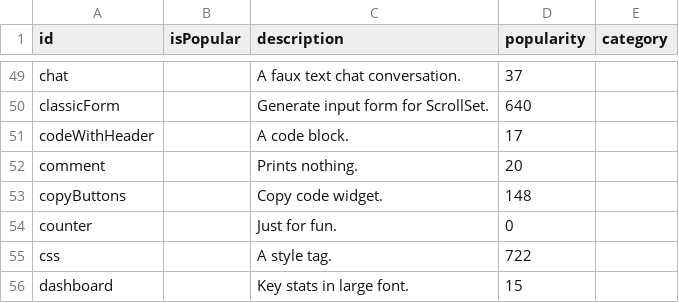
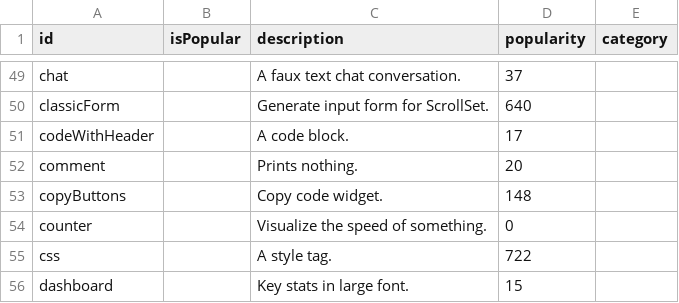
Before and after one commit to breck7/scroll, a CSV file: leetsheet.csv, drawn as a sheet; only a part is shown, gaps mark what is left out.

```diff
--- a/leetsheet.csv
+++ b/leetsheet.csv
@@ -53,3 +53,3 @@ comment,,Prints nothing.,20,
 copyButtons,,Copy code widget.,148,
-counter,,Just for fun.,0,
+counter,,Visualize the speed of something.,0,
 css,,A style tag.,722,
```
Also changed, not shown: pages.csv, 15 other files.
